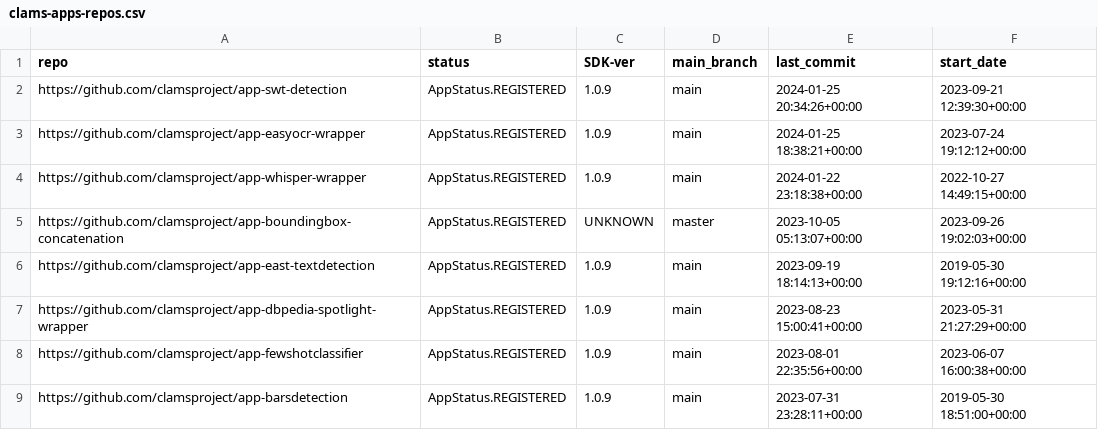
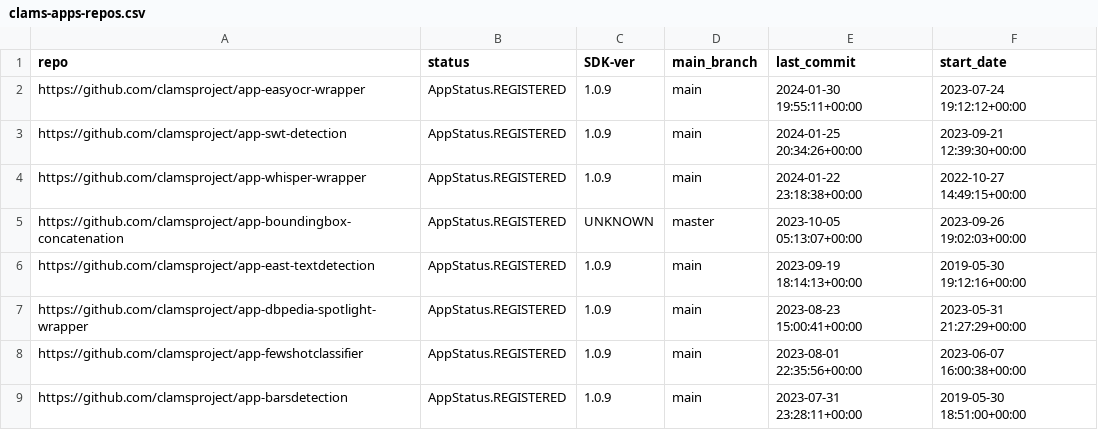
Before and after one commit to keighrim/ghactions-tester, a CSV file: clams-apps-repos.csv, drawn as a sheet; only a part is shown; removed rows and columns are numbered as before the commit, all else as after; the diff names each change by its address in the sheet, - before the commit and + after, or states it on an @@ line.

Commit message:
updating app development dashboard file

```diff
--- a/clams-apps-repos.csv
+++ b/clams-apps-repos.csv
+row 2: https://github.com/clamsproject/app-easyocr-wrapper | AppStatus.REGISTERED | 1.0.9 | main | 2024-01-30 19:55:11+00:00 | 2023-07-24 19:12:12+00:00
-row 3: https://github.com/clamsproject/app-easyocr-wrapper | AppStatus.REGISTERED | 1.0.9 | main | 2024-01-25 18:38:21+00:00 | 2023-07-24 19:12:12+00:00
```
